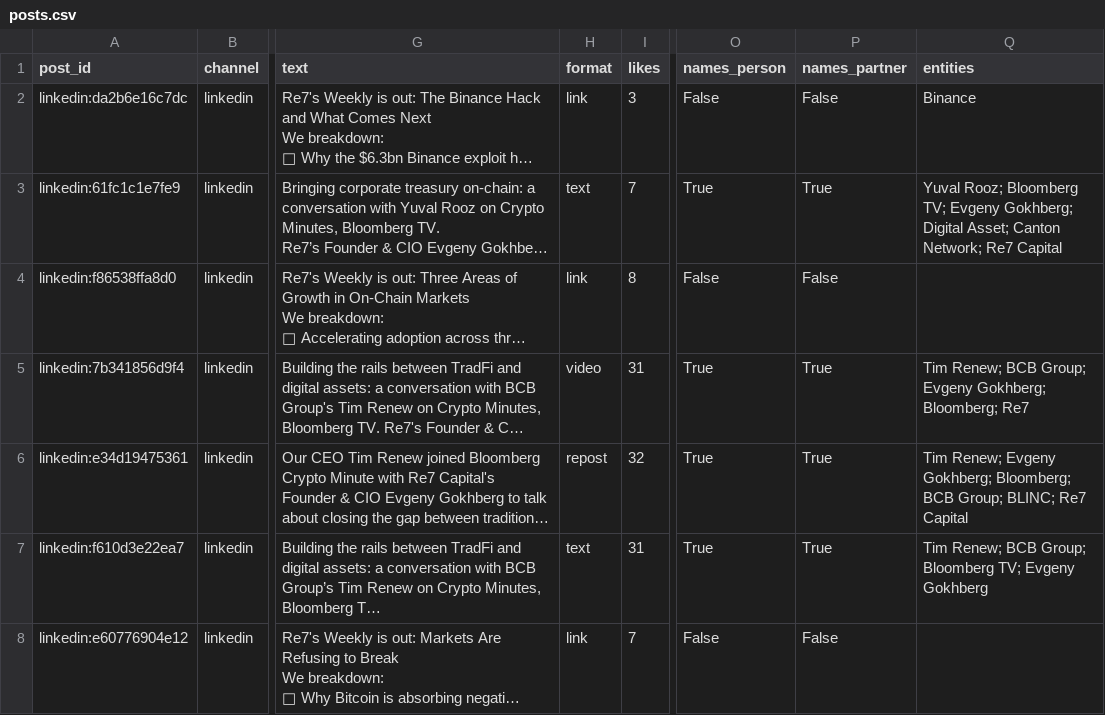
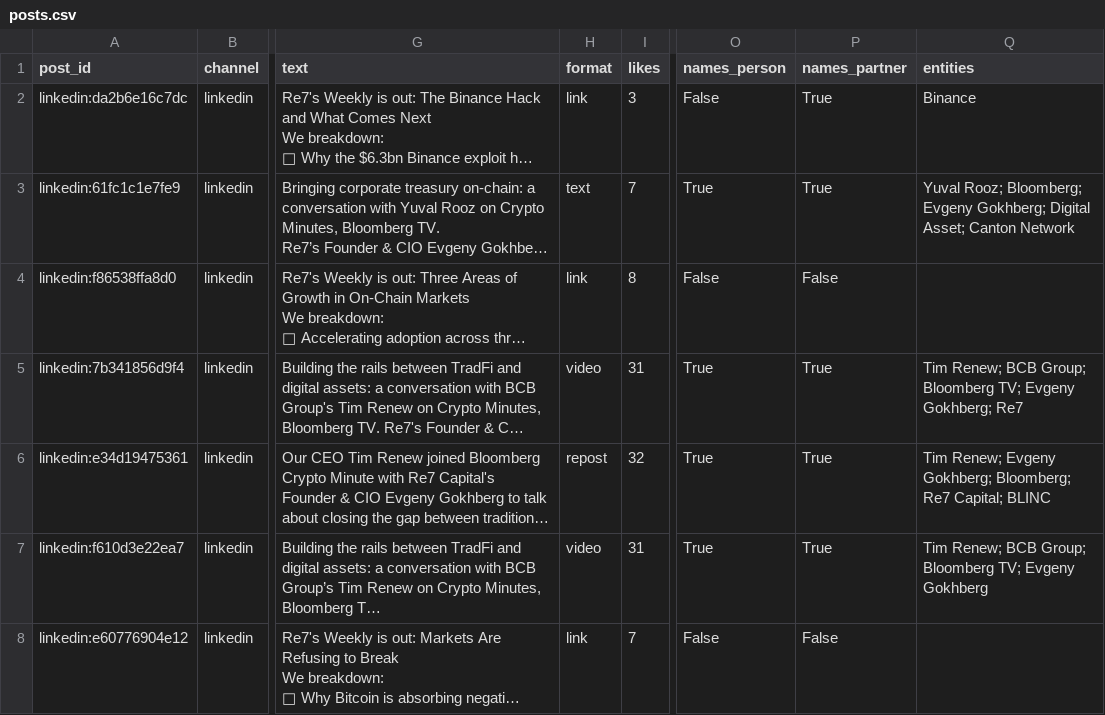
Before and after one commit to hamzak-01/re7-content-engine, a CSV file: data/posts.csv, drawn as a sheet; only a part is shown, gaps mark what is left out; long unchanged cells end in …; the diff covers the shown part only; the diff names each change by its address in the sheet, - before the commit and + after, or states it on an @@ line.

```diff
--- a/data/posts.csv
+++ b/data/posts.csv
-P2 (names_partner): False
+P2 (names_partner): True
-Q3 (entities): Yuval Rooz; Bloomberg TV; Evgeny Gokhberg; Digital Asset; Canton Network; Re7 Capital
+Q3 (entities): Yuval Rooz; Bloomberg; Evgeny Gokhberg; Digital Asset; Canton Network
-Q5 (entities): …BCB Group; Evgeny Gokhberg; Bloomberg; Re7
+Q5 (entities): …BCB Group; Bloomberg TV; Evgeny Gokhberg; Re7
-Q6 (entities): …Gokhberg; Bloomberg; BCB Group; BLINC; Re7 Capital
+Q6 (entities): …Gokhberg; Bloomberg; Re7 Capital; BLINC
-H7 (format): text
+H7 (format): video
```
Also changed, not shown: 2 added rows, 2 removed rows, 4 moved rows and 108 edited cells elsewhere in this file.
